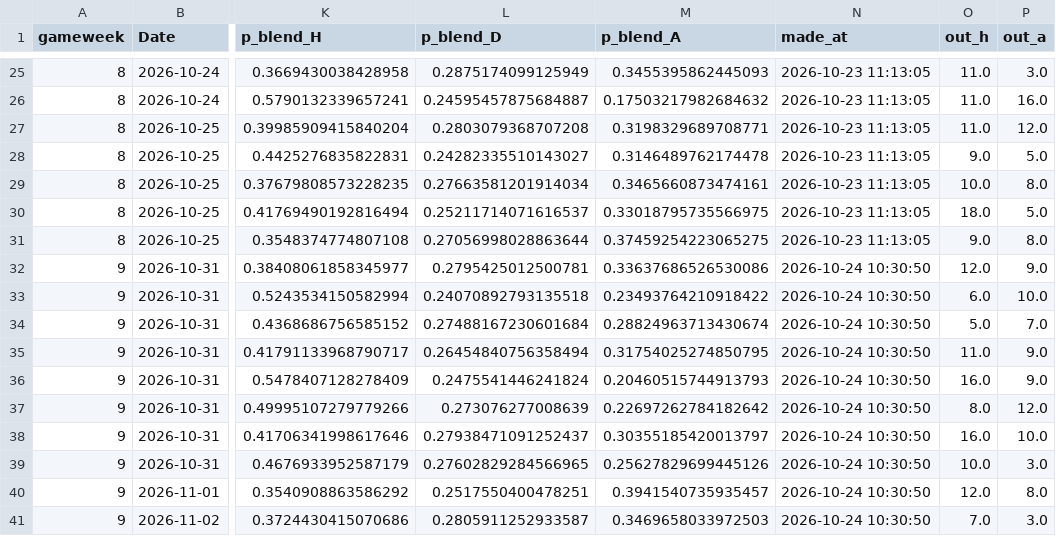
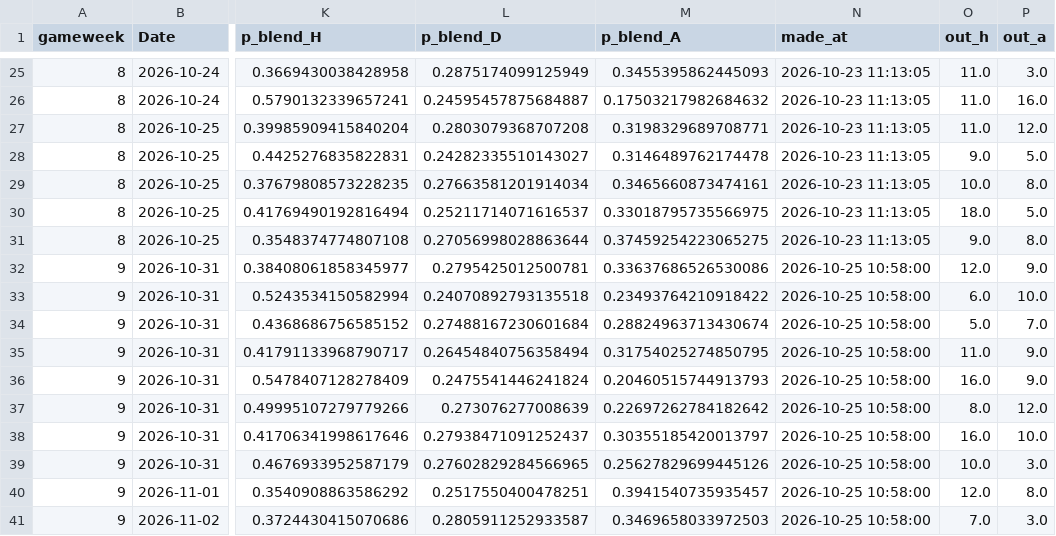
Before and after one commit to godfr3yyy/Tracked, a CSV file: predictions/log.csv, drawn as a sheet; only a part is shown, gaps mark what is left out; the diff names each change by its address in the sheet, - before the commit and + after, or states it on an @@ line.

```diff
--- a/predictions/log.csv
+++ b/predictions/log.csv
-N32:N41 (made_at): 2026-10-24 10:30:50
+N32:N41 (made_at): 2026-10-25 10:58:00
```
Also changed, not shown: 2 other files.
